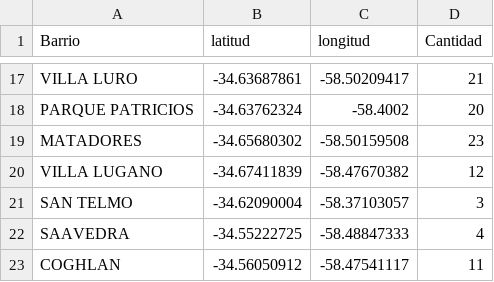
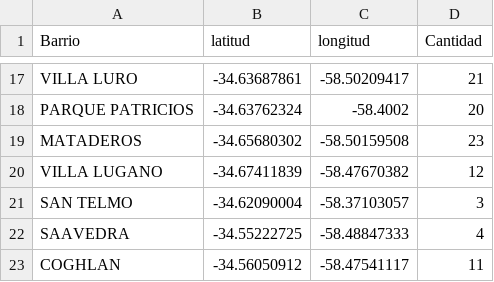
Before and after one commit to BJRomPal/escrituras, a CSV file: centros_barrios.csv, drawn as a sheet; only a part is shown, gaps mark what is left out.

Commit message:
Update centros_barrios.csv

```diff
--- a/centros_barrios.csv
+++ b/centros_barrios.csv
@@ -18,3 +18,3 @@ VILLA LURO,-34.63687861,-58.50209417,21
 PARQUE PATRICIOS,-34.63762324,-58.4002,20
-MATADORES,-34.65680302,-58.50159508,23
+MATADEROS,-34.65680302,-58.50159508,23
 VILLA LUGANO,-34.67411839,-58.47670382,12
```
